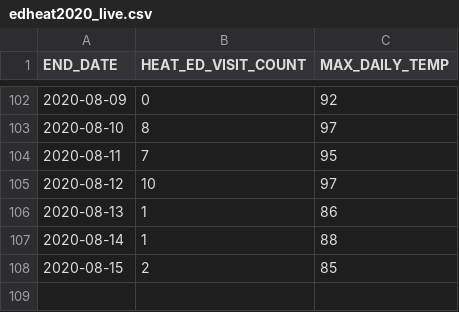
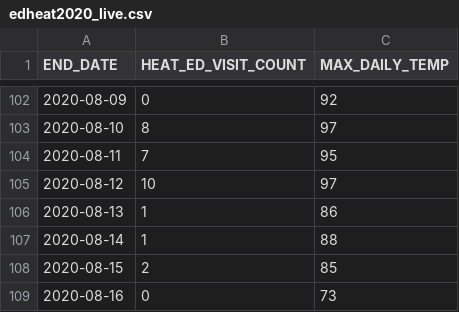
Before and after one commit to nycehs/heat-syndrome-data, a CSV file: edheat2020_live.csv, drawn as a sheet; only a part is shown, gaps mark what is left out; the diff names each change by its address in the sheet, - before the commit and + after, or states it on an @@ line.

Commit message:
Regular auto-commit

```diff
--- a/edheat2020_live.csv
+++ b/edheat2020_live.csv
+row 109: 2020-08-16 | 0 | 73
```
